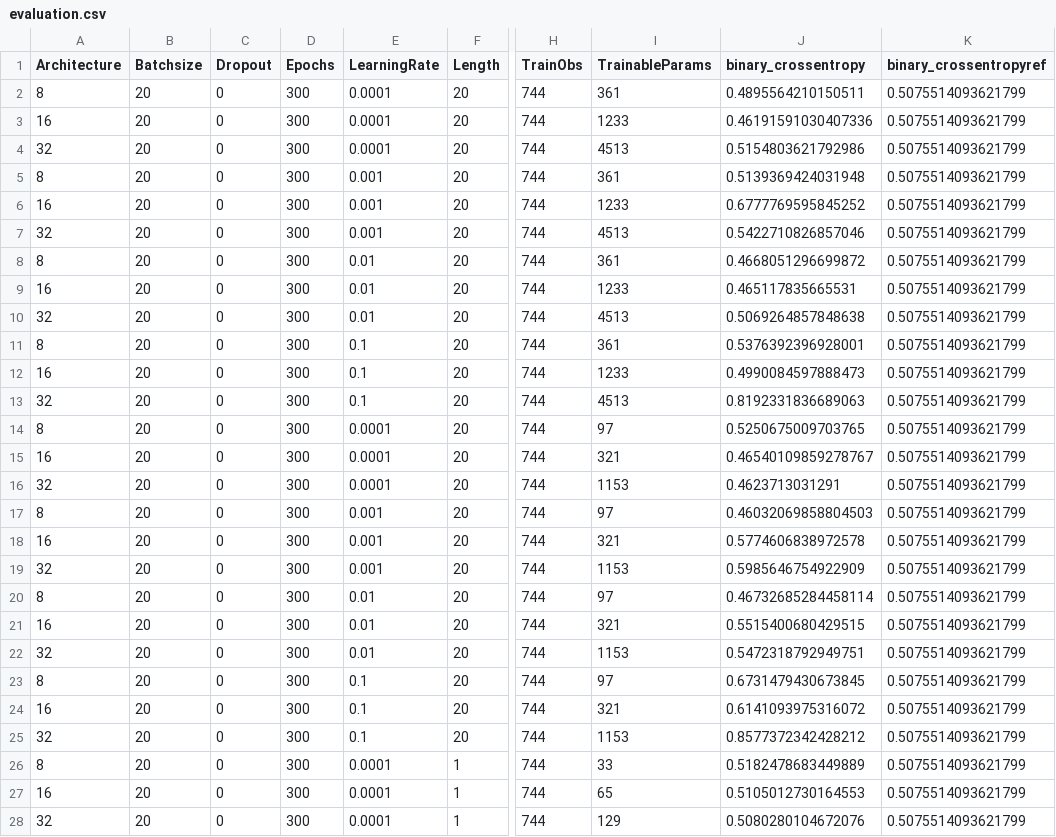
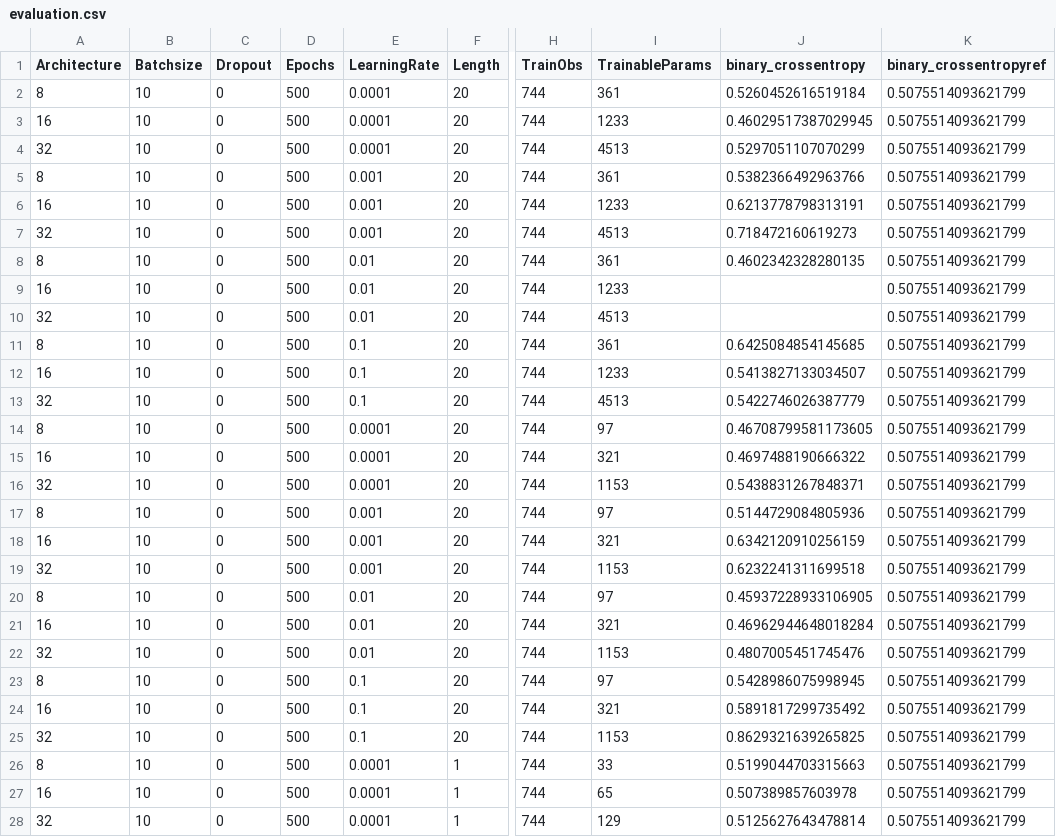
Before and after one commit to ckoopmann/GasPricePrediction, a CSV file: Data/Output/BinaryPrediction/binary_par_tuning/evaluation.csv, drawn as a sheet; only a part is shown, gaps mark what is left out; the diff covers the shown part only; the diff names each change by its address in the sheet, - before the commit and + after, or states it on an @@ line.

Commit message:
New AWS results - Binary Par Tuning

```diff
--- a/Data/Output/BinaryPrediction/binary_par_tuning/evaluation.csv
+++ b/Data/Output/BinaryPrediction/binary_par_tuning/evaluation.csv
-B2:B28 (Batchsize): 20
+B2:B28 (Batchsize): 10
-D2:D28 (Epochs): 300
+D2:D28 (Epochs): 500
-J2 (binary_crossentropy): 0.4895564210150511
+J2 (binary_crossentropy): 0.5260452616519184
-J3 (binary_crossentropy): 0.46191591030407336
+J3 (binary_crossentropy): 0.46029517387029945
-J4 (binary_crossentropy): 0.5154803621792986
+J4 (binary_crossentropy): 0.5297051107070299
-J5 (binary_crossentropy): 0.5139369424031948
+J5 (binary_crossentropy): 0.5382366492963766
-J6 (binary_crossentropy): 0.6777769595845252
+J6 (binary_crossentropy): 0.6213778798313191
-J7 (binary_crossentropy): 0.5422710826857046
+J7 (binary_crossentropy): 0.718472160619273
-J8 (binary_crossentropy): 0.4668051296699872
+J8 (binary_crossentropy): 0.4602342328280135
-J9 (binary_crossentropy): 0.465117835665531
+J9 (binary_crossentropy): (empty)
-J10 (binary_crossentropy): 0.5069264857848638
+J10 (binary_crossentropy): (empty)
-J11 (binary_crossentropy): 0.5376392396928001
+J11 (binary_crossentropy): 0.6425084854145685
-J12 (binary_crossentropy): 0.4990084597888473
+J12 (binary_crossentropy): 0.5413827133034507
-J13 (binary_crossentropy): 0.8192331836689063
+J13 (binary_crossentropy): 0.5422746026387779
-J14 (binary_crossentropy): 0.5250675009703765
+J14 (binary_crossentropy): 0.46708799581173605
-J15 (binary_crossentropy): 0.46540109859278767
+J15 (binary_crossentropy): 0.4697488190666322
-J16 (binary_crossentropy): 0.4623713031291
+J16 (binary_crossentropy): 0.5438831267848371
-J17 (binary_crossentropy): 0.46032069858804503
+J17 (binary_crossentropy): 0.5144729084805936
-J18 (binary_crossentropy): 0.5774606838972578
+J18 (binary_crossentropy): 0.6342120910256159
-J19 (binary_crossentropy): 0.5985646754922909
+J19 (binary_crossentropy): 0.6232241311699518
-J20 (binary_crossentropy): 0.46732685284458114
+J20 (binary_crossentropy): 0.45937228933106905
-J21 (binary_crossentropy): 0.5515400680429515
+J21 (binary_crossentropy): 0.46962944648018284
-J22 (binary_crossentropy): 0.5472318792949751
+J22 (binary_crossentropy): 0.4807005451745476
-J23 (binary_crossentropy): 0.6731479430673845
+J23 (binary_crossentropy): 0.5428986075998945
-J24 (binary_crossentropy): 0.6141093975316072
+J24 (binary_crossentropy): 0.5891817299735492
-J25 (binary_crossentropy): 0.8577372342428212
+J25 (binary_crossentropy): 0.8629321639265825
-J26 (binary_crossentropy): 0.5182478683449889
+J26 (binary_crossentropy): 0.5199044703315663
-J27 (binary_crossentropy): 0.5105012730164553
+J27 (binary_crossentropy): 0.507389857603978
-J28 (binary_crossentropy): 0.5080280104672076
+J28 (binary_crossentropy): 0.5125627643478814
```
Also changed, not shown: 39 edited cells elsewhere in this file, 3 other files.
